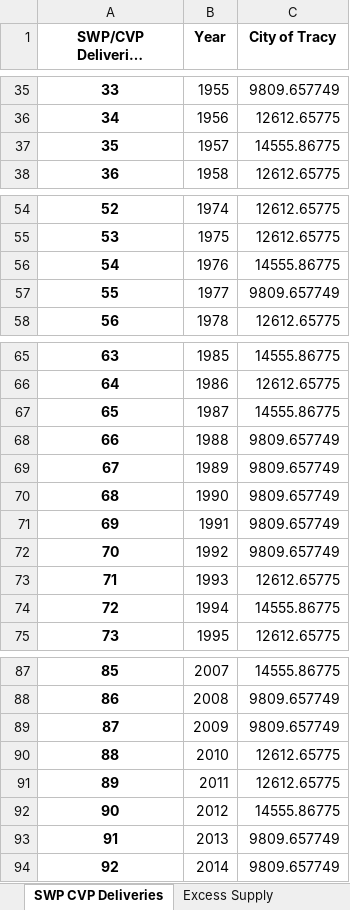
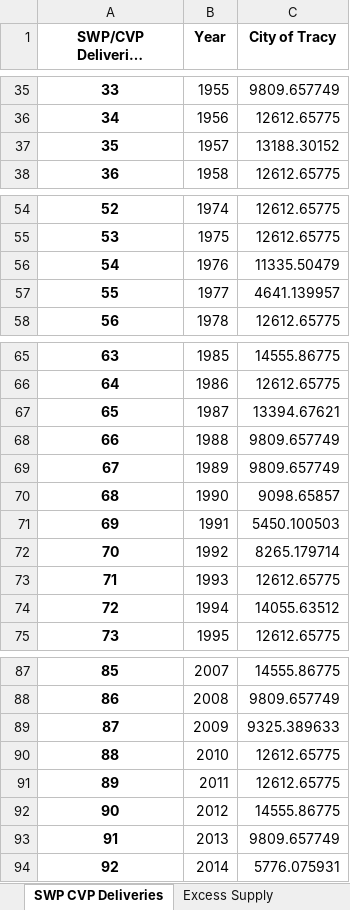
Before and after one commit to dayamuralidharan/California-Urban-Water-Management-Economic-Tool, an Excel workbook: CaUWMET/output.xlsx, sheet SWP CVP Deliveries, drawn as a sheet; only a part is shown, gaps mark what is left out; long unchanged cells end in …; values as stored, in another font and other column widths than the file's, no borders; the diff covers the shown part only; the diff names each change by its address in the sheet, - before the commit and + after, or states it on an @@ line.

```diff
--- a/CaUWMET/output.xlsx (sheet SWP CVP Deliveries)
+++ b/CaUWMET/output.xlsx (sheet SWP CVP Deliveries)
-C37 (City of Tracy): 14555.86775
+C37 (City of Tracy): 13188.30152
-C56 (City of Tracy): 14555.86775
+C56 (City of Tracy): 11335.50479
-C57 (City of Tracy): 9809.657749
+C57 (City of Tracy): 4641.139957
-C67 (City of Tracy): 14555.86775
+C67 (City of Tracy): 13394.67621
-C70 (City of Tracy): 9809.657749
+C70 (City of Tracy): 9098.65857
-C71 (City of Tracy): 9809.657749
+C71 (City of Tracy): 5450.100503
-C72 (City of Tracy): 9809.657749
+C72 (City of Tracy): 8265.179714
-C74 (City of Tracy): 14555.86775
+C74 (City of Tracy): 14055.63512
-C89 (City of Tracy): 9809.657749
+C89 (City of Tracy): 9325.389633
-C94 (City of Tracy): 9809.657749
+C94 (City of Tracy): 5776.075931
```
Also changed, not shown: 12 edited cells elsewhere in this sheet, CaUWMET/Results_QAQC.xlsx, 3 other files.
